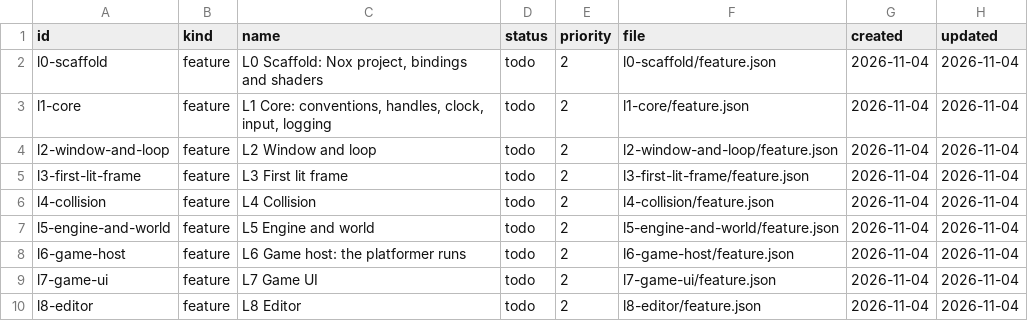
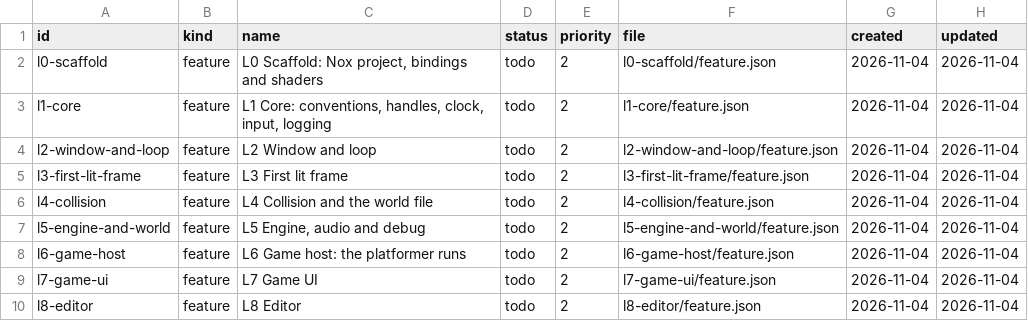
Before and after one commit to DeanWilsonDev/lantern, a CSV file: docs/kanban/engine-on-nox/_index.csv, drawn as a sheet.

```diff
--- a/docs/kanban/engine-on-nox/_index.csv
+++ b/docs/kanban/engine-on-nox/_index.csv
@@ -5,4 +5,4 @@ l2-window-and-loop,feature,L2 Window and loop,todo,2,l2-window-and-loop/feature.
 l3-first-lit-frame,feature,L3 First lit frame,todo,2,l3-first-lit-frame/feature.json,2026-11-04,2026-11-04
-l4-collision,feature,L4 Collision,todo,2,l4-collision/feature.json,2026-11-04,2026-11-04
-l5-engine-and-world,feature,L5 Engine and world,todo,2,l5-engine-and-world/feature.json,2026-11-04,2026-11-04
+l4-collision,feature,L4 Collision and the world file,todo,2,l4-collision/feature.json,2026-11-04,2026-11-04
+l5-engine-and-world,feature,"L5 Engine, audio and debug",todo,2,l5-engine-and-world/feature.json,2026-11-04,2026-11-04
 l6-game-host,feature,L6 Game host: the platformer runs,todo,2,l6-game-host/feature.json,2026-11-04,2026-11-04
```
Also changed, not shown: 10 other files.
